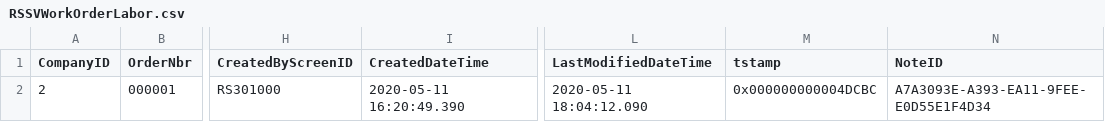
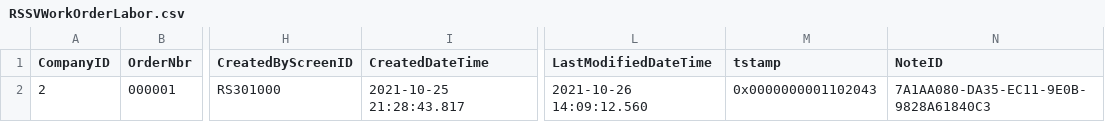
Before and after one commit to Acumatica/Help-and-Training-Examples, a CSV file: Customization/T220/PhoneRepairShop/InputData/RSSVWorkOrderLabor.csv, drawn as a sheet; only a part is shown, gaps mark what is left out; the diff names each change by its address in the sheet, - before the commit and + after, or states it on an @@ line.

```diff
--- a/Customization/T220/PhoneRepairShop/InputData/RSSVWorkOrderLabor.csv
+++ b/Customization/T220/PhoneRepairShop/InputData/RSSVWorkOrderLabor.csv
-I2 (CreatedDateTime): 2020-05-11 16:20:49.390
+I2 (CreatedDateTime): 2021-10-25 21:28:43.817
-L2 (LastModifiedDateTime): 2020-05-11 18:04:12.090
+L2 (LastModifiedDateTime): 2021-10-26 14:09:12.560
-M2 (tstamp): 0x000000000004DCBC
+M2 (tstamp): 0x0000000001102043
-N2 (NoteID): A7A3093E-A393-EA11-9FEE-E0D55E1F4D34
+N2 (NoteID): 7A1AA080-DA35-EC11-9E0B-9828A61840C3
```
Also changed, not shown: Customization/T220/PhoneRepairShop/InputData/RSSVSetup.csv, Customization/T220/PhoneRepairShop/InputData/RSSVWorkOrder.csv, 52 other files.
